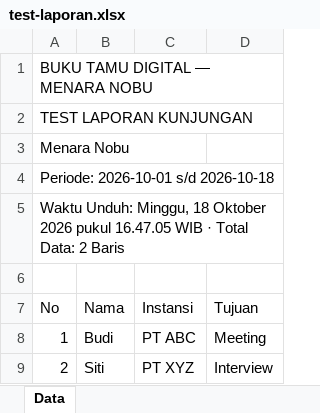
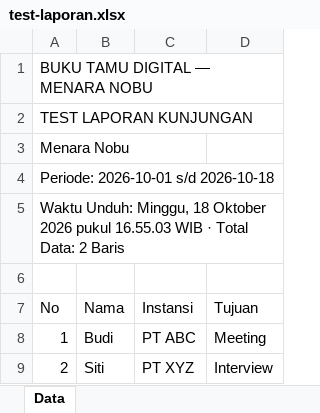
Before and after one commit to Wasep27/register-menara-nobu, an Excel workbook: test-laporan.xlsx, sheet Data, drawn as a sheet; values as stored, in another font and other column widths than the file's, no borders; the diff names each change by its address in the sheet, - before the commit and + after, or states it on an @@ line.

Commit message:
feat(admin): add comprehensive visitor reporting and badge printing
- Add official PDF badge generation with lanyard support
- Add daily security visit log export feature
- Update data export functionality with Excel and PDF support
- Update documentation and system overview

```diff
--- a/test-laporan.xlsx (sheet Data)
+++ b/test-laporan.xlsx (sheet Data)
-A5 (No): …2026 pukul 16.47.05 WIB ·…
+A5 (No): …2026 pukul 16.55.03 WIB ·…
```
Also changed, not shown: 5 other files.
